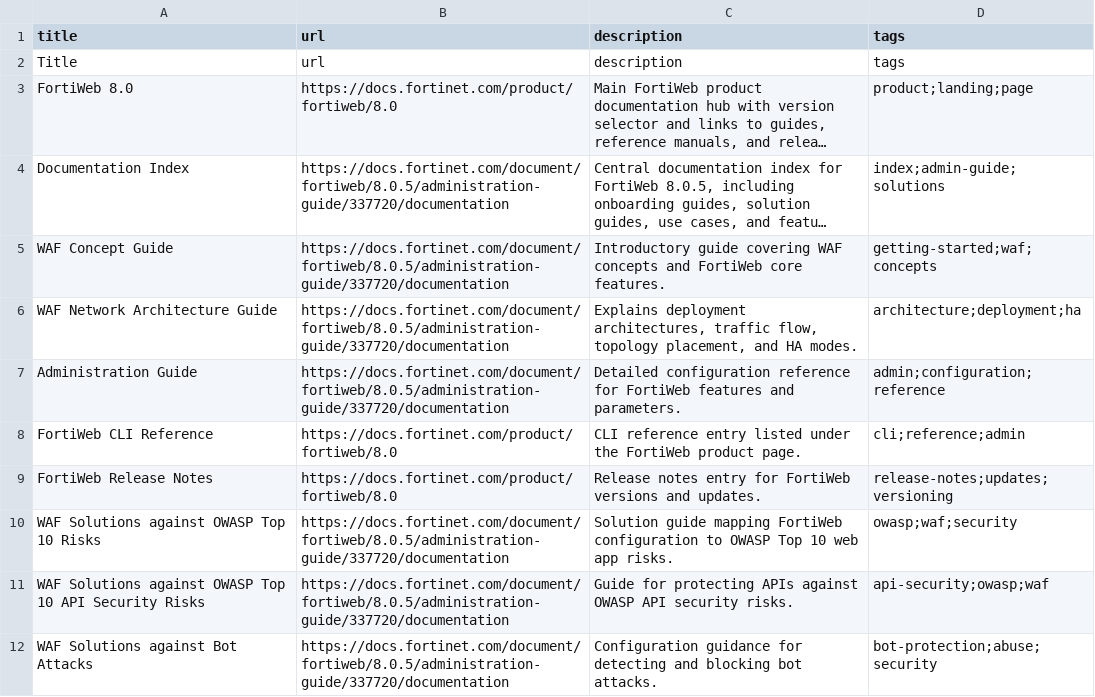
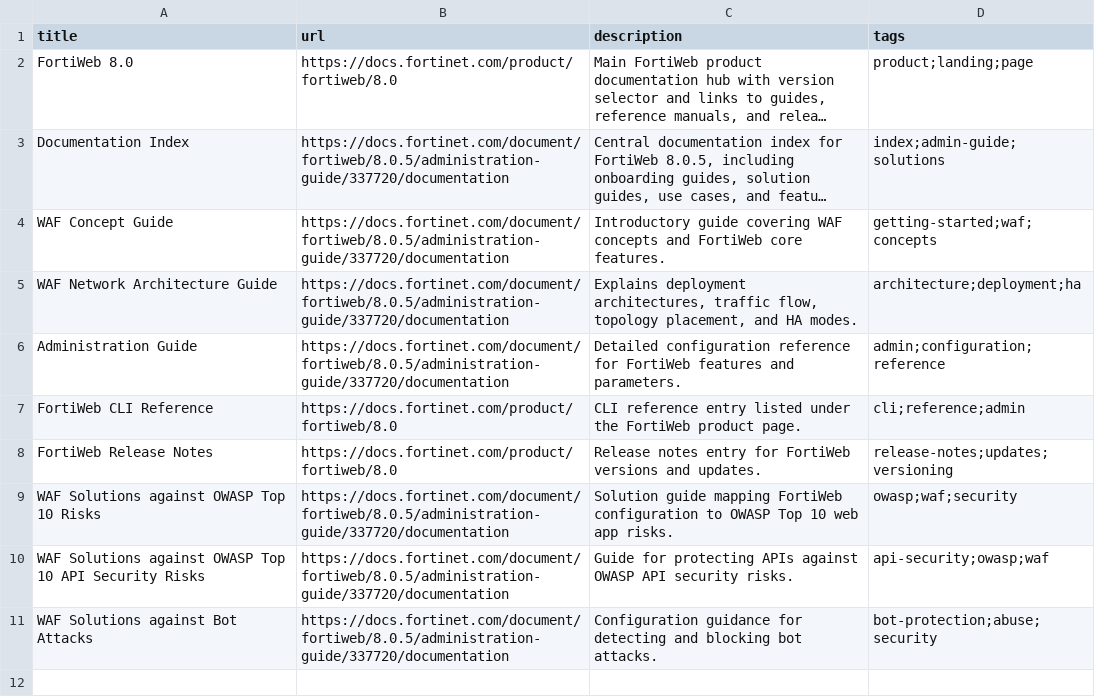
Before and after one commit to apachecom40net/fortinet-application-security, a CSV file: data/fortiweb.csv, drawn as a sheet; long unchanged cells end in …; the diff names each change by its address in the sheet, - before the commit and + after, or states it on an @@ line.

Commit message:
Fix CSV header by removing duplicate row
Removed duplicate header row from CSV file.

```diff
--- a/data/fortiweb.csv
+++ b/data/fortiweb.csv
-row 2: Title | url | description | tags
```
